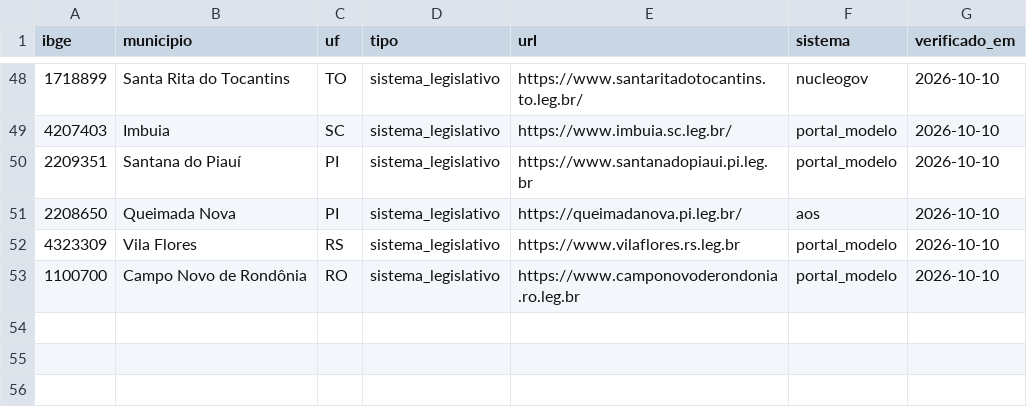
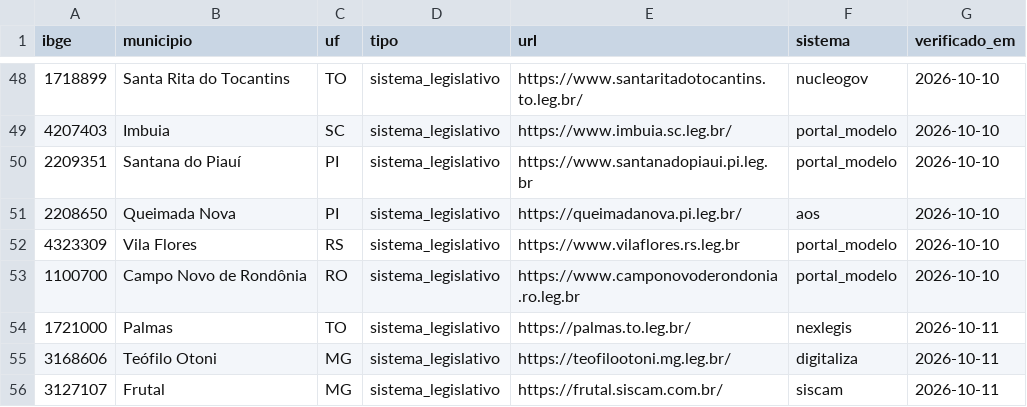
Before and after one commit to Gipsy7/panoptico, a CSV file: data/canais_curados.csv, drawn as a sheet; only a part is shown, gaps mark what is left out; the diff names each change by its address in the sheet, - before the commit and + after, or states it on an @@ line.

```diff
--- a/data/canais_curados.csv
+++ b/data/canais_curados.csv
+row 54: 1721000 | Palmas | TO | sistema_legislativo | https://palmas.to.leg.br/ | nexlegis | 2026-10-11
+row 55: 3168606 | Teófilo Otoni | MG | sistema_legislativo | https://teofilootoni.mg.leg.br/ | digitaliza | 2026-10-11
+row 56: 3127107 | Frutal | MG | sistema_legislativo | https://frutal.siscam.com.br/ | siscam | 2026-10-11
```
Also changed, not shown: data/pendencias_cobertura.csv, 9 other files.
